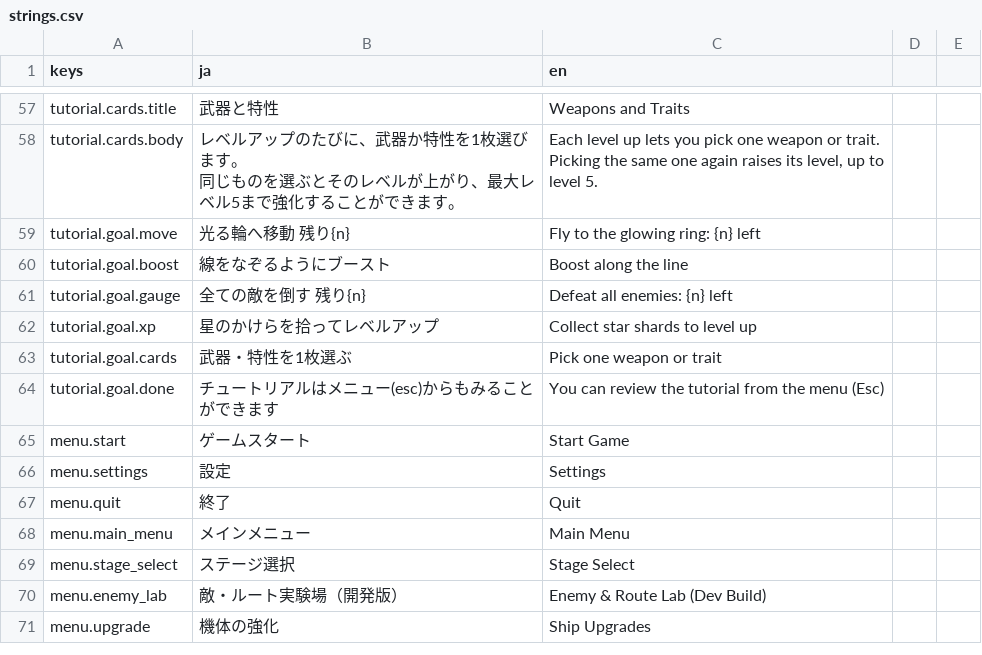
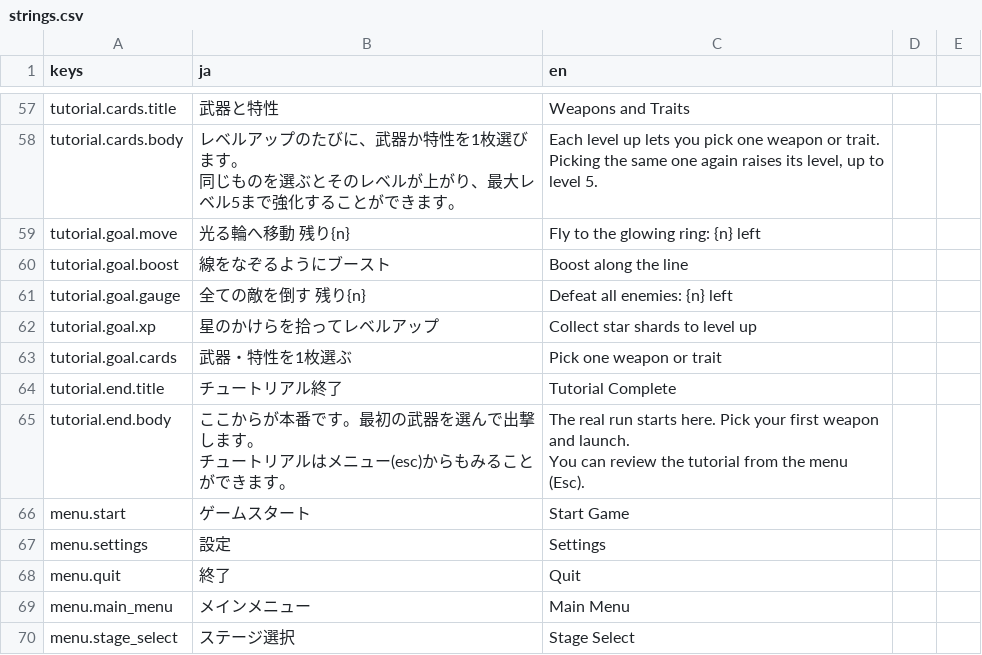
Before and after one commit to Tomatoguy1029/speed, a CSV file: speed/data/text/strings.csv, drawn as a sheet; only a part is shown, gaps mark what is left out; the shorter side is filled out with more unchanged rows.

```diff
--- a/speed/data/text/strings.csv
+++ b/speed/data/text/strings.csv
@@ -77,3 +77,6 @@ tutorial.goal.xp,星のかけらを拾ってレベルアップ,Collect star shar
 tutorial.goal.cards,武器・特性を1枚選ぶ,Pick one weapon or trait
-tutorial.goal.done,チュートリアルはメニュー(esc)からもみることができます,You can review the tutorial from the menu (Esc)
+tutorial.end.title,チュートリアル終了,Tutorial Complete
+tutorial.end.body,"ここからが本番です。最初の武器を選んで出撃します。
+チュートリアルはメニュー(esc)からもみることができます。","The real run starts here. Pick your first weapon and launch.
+You can review the tutorial from the menu (Esc)."
 menu.start,ゲームスタート,Start Game
```
Also changed, not shown: 4 other files.
